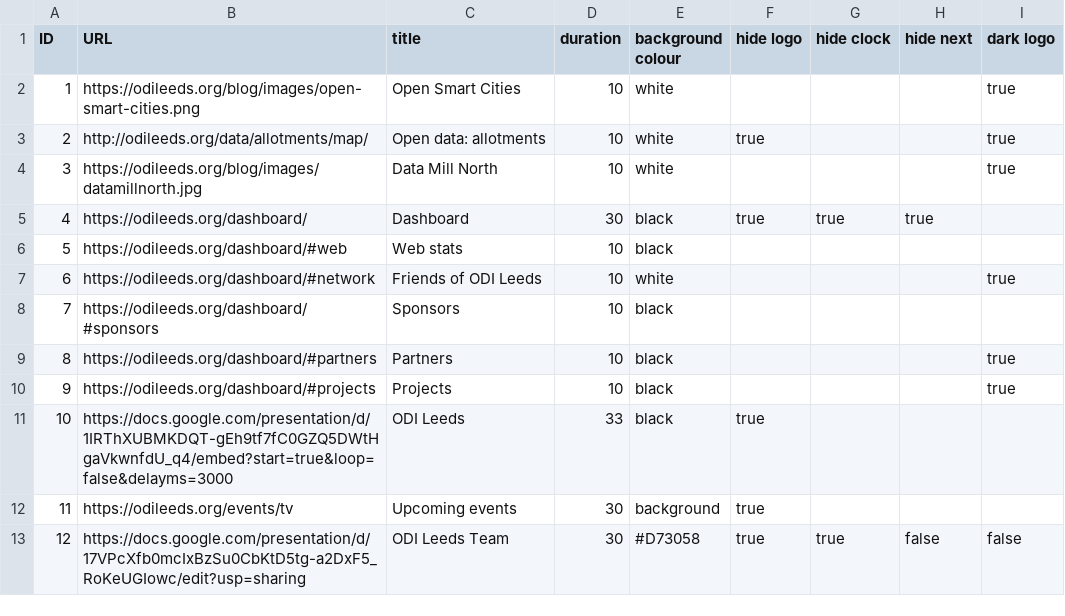
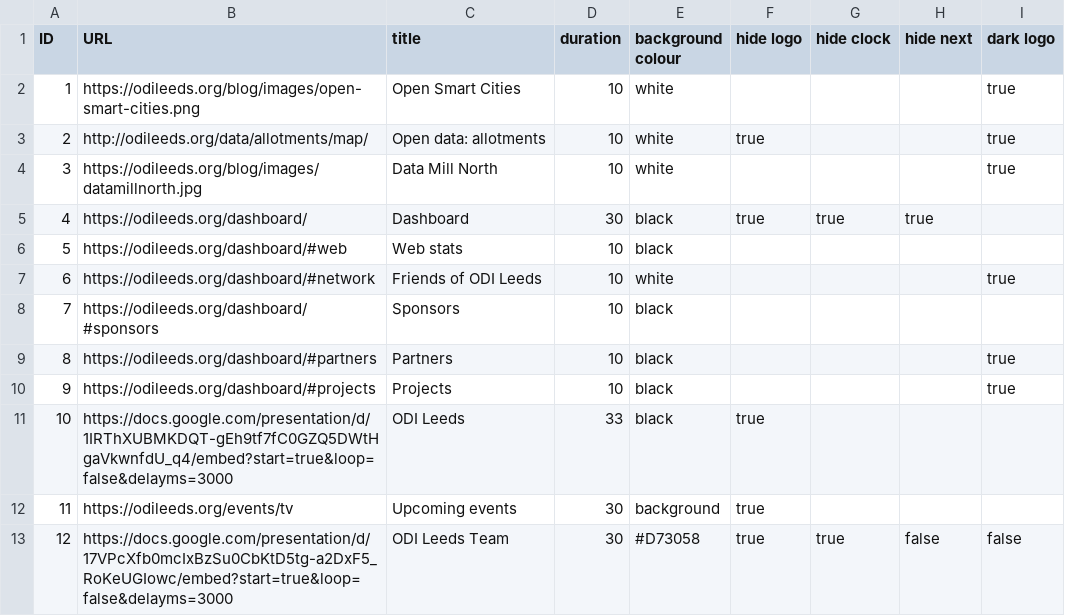
Before and after one commit to odileeds/tv, a CSV file: data/programmes.csv, drawn as a sheet.

Commit message:
Update programmes.csv

```diff
--- a/data/programmes.csv
+++ b/data/programmes.csv
@@ -12,2 +12,2 @@ ID,URL,title,duration,background colour,hide logo,hide clock,hide next,dark logo
 11,"https://odileeds.org/events/tv","Upcoming events",30,"background",true,,,
-12,"https://docs.google.com/presentation/d/17VPcXfb0mcIxBzSu0CbKtD5tg-a2DxF5_RoKeUGIowc/edit?usp=sharing","ODI Leeds Team",30,"#D73058",true,true,false,false
+12,"https://docs.google.com/presentation/d/17VPcXfb0mcIxBzSu0CbKtD5tg-a2DxF5_RoKeUGIowc/embed?start=true&loop=false&delayms=3000","ODI Leeds Team",30,"#D73058",true,true,false,false
```
